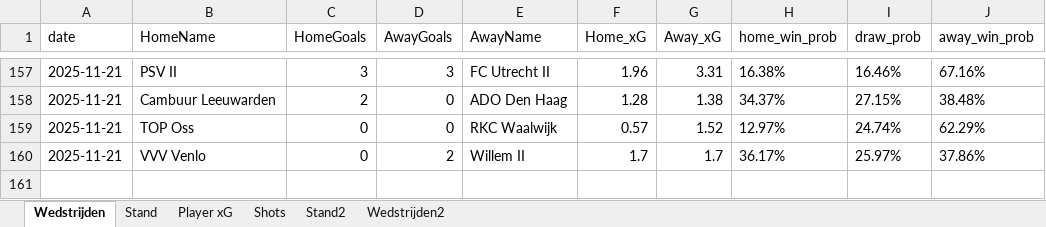
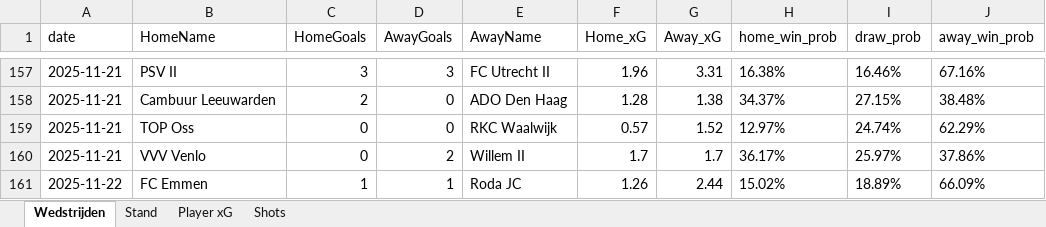
Before and after one commit to RobinKoetsier/plotrepo, an Excel workbook: data/KKD2526.xlsx, sheet Wedstrijden, drawn as a sheet; only a part is shown, gaps mark what is left out; values as stored, in another font and other column widths than the file's, no borders; the diff names each change by its address in the sheet, - before the commit and + after, or states it on an @@ line.

```diff
--- a/data/KKD2526.xlsx (sheet Wedstrijden)
+++ b/data/KKD2526.xlsx (sheet Wedstrijden)
-sheet tab: Stand2
-sheet tab: Wedstrijden2
+row 161: 2025-11-22 | FC Emmen | 1 | 1 | Roda JC | 1.26 | 2.44 | 15.02% | 18.89% | 66.09%
```
Also changed, not shown: sheet Shots, sheet Player xG, sheet Stand, data/KKDCurrent.xlsx.
